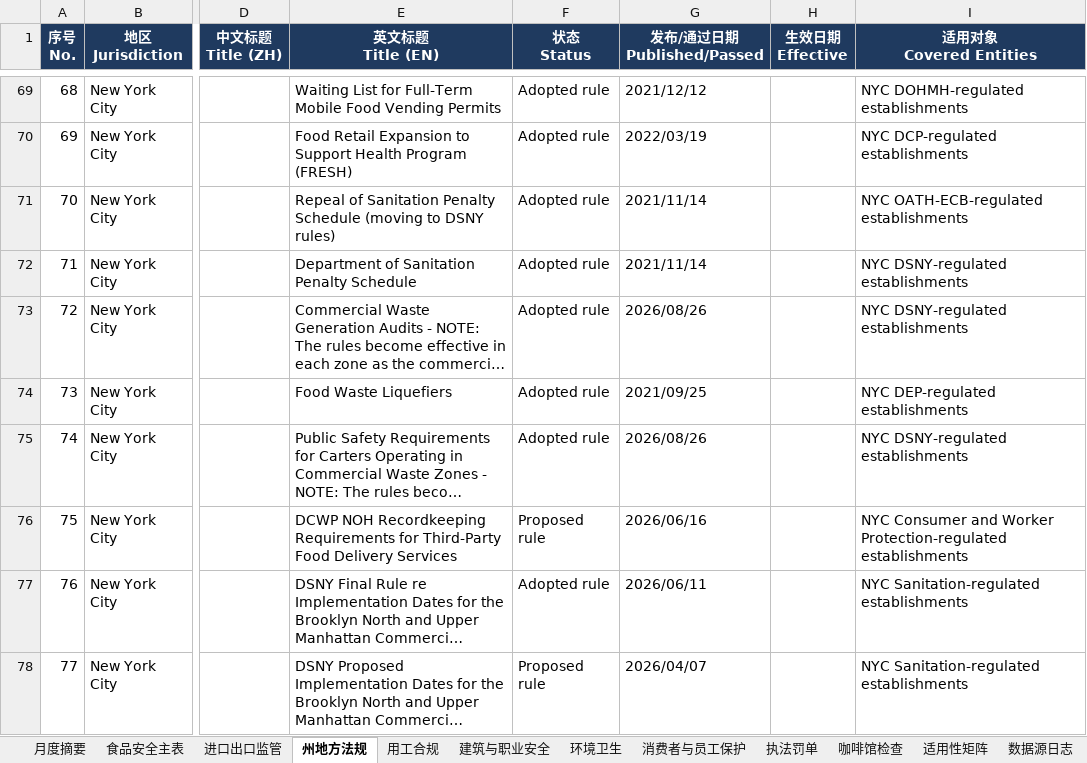
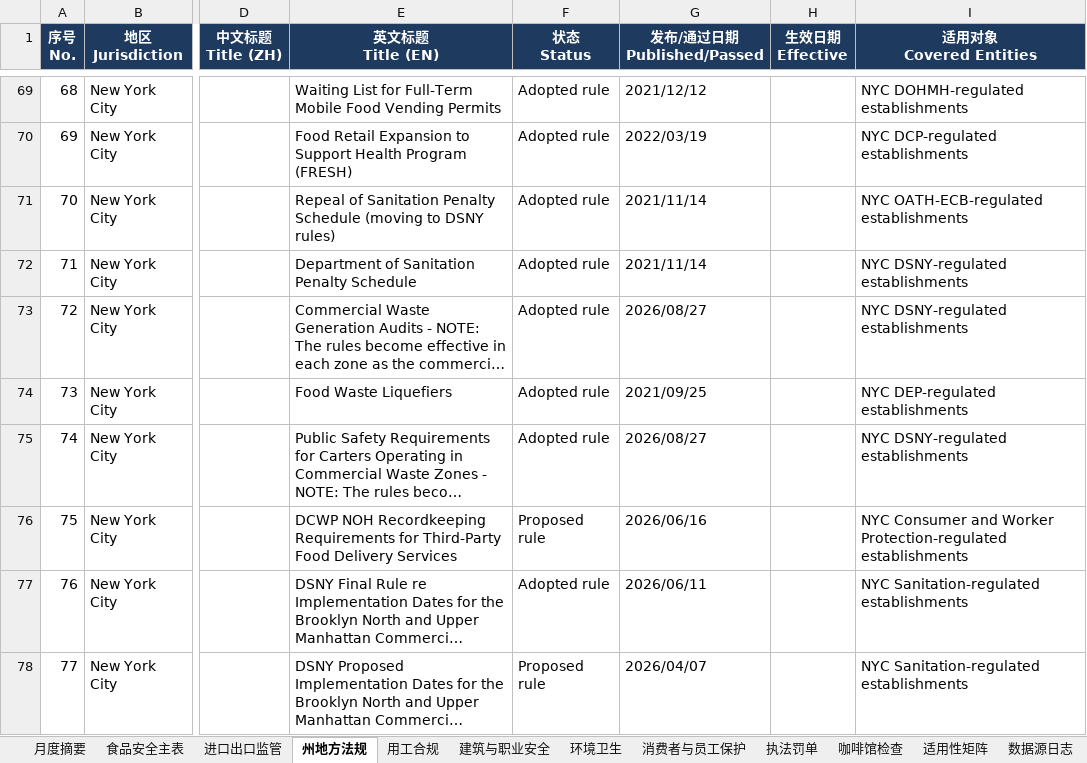
Before and after one commit to xiangyuzeng/qa_dashboard, an Excel workbook: public/exports/monthly_report.xlsx, sheet 州地方法规, drawn as a sheet; only a part is shown, gaps mark what is left out; long unchanged cells end in …; values as stored, in another font and other column widths than the file's, no borders; the diff names each change by its address in the sheet, - before the commit and + after, or states it on an @@ line.

```diff
--- a/public/exports/monthly_report.xlsx (sheet 州地方法规)
+++ b/public/exports/monthly_report.xlsx (sheet 州地方法规)
-G73 (发布/通过日期 Published/Passed): 2026/08/26
+G73 (发布/通过日期 Published/Passed): 2026/08/27
-G75 (发布/通过日期 Published/Passed): 2026/08/26
+G75 (发布/通过日期 Published/Passed): 2026/08/27
```
Also changed, not shown: sheet 咖啡馆检查, sheet 食品安全主表, sheet 进口出口监管, sheet 月度摘要, sheet 数据源日志, 11 other files.
